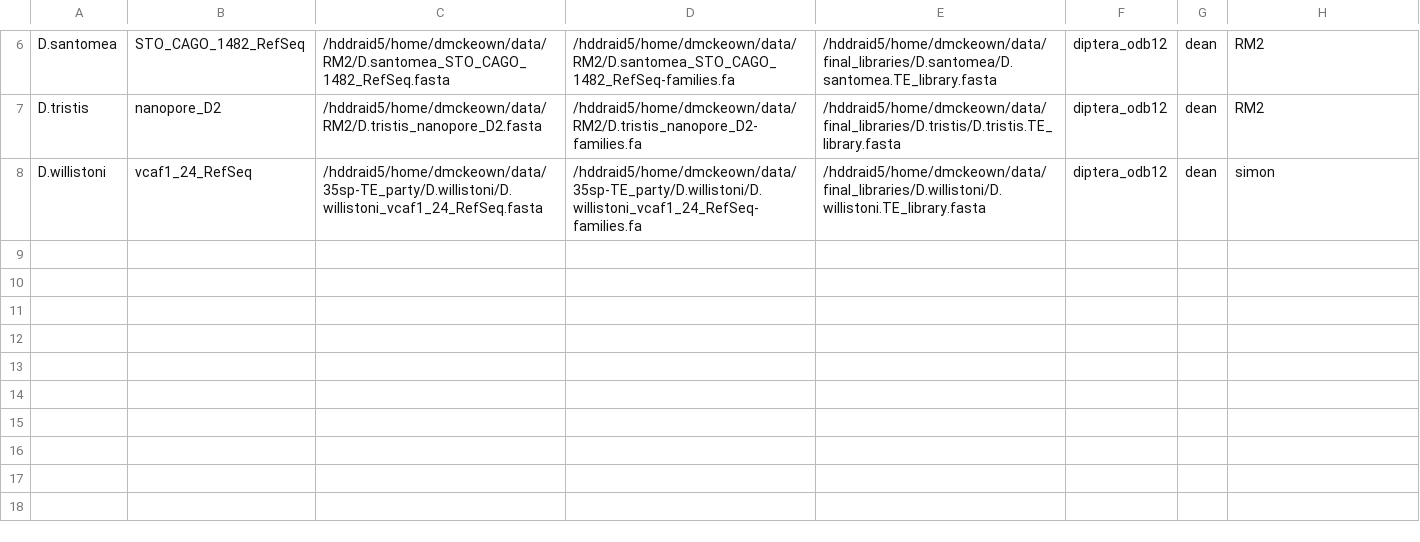
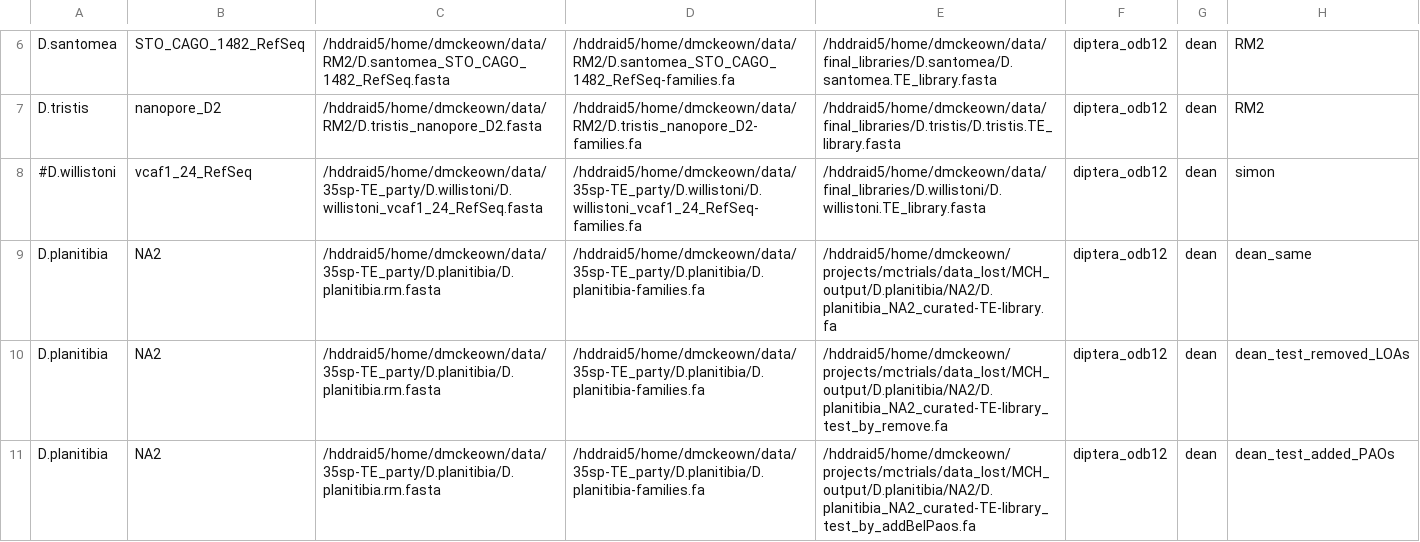
Before and after one commit to dmckeow/mctrials, a CSV file: species_strains.csv, drawn as a sheet; only a part is shown, gaps mark what is left out.

```diff
--- a/species_strains.csv
+++ b/species_strains.csv
@@ -7,2 +7,5 @@ D.santomea,STO_CAGO_1482_RefSeq,/hddraid5/home/dmckeown/data/RM2/D.santomea_STO_
 D.tristis,nanopore_D2,/hddraid5/home/dmckeown/data/RM2/D.tristis_nanopore_D2.fasta,/hddraid5/home/dmckeown/data/RM2/D.tristis_nanopore_D2-families.fa,/hddraid5/home/dmckeown/data/final_libraries/D.tristis/D.tristis.TE_library.fasta,diptera_odb12,dean,RM2
-D.willistoni,vcaf1_24_RefSeq,/hddraid5/home/dmckeown/data/35sp-TE_party/D.willistoni/D.willistoni_vcaf1_24_RefSeq.fasta,/hddraid5/home/dmckeown/data/35sp-TE_party/D.willistoni/D.willistoni_vcaf1_24_RefSeq-families.fa,/hddraid5/home/dmckeown/data/final_libraries/D.willistoni/D.willistoni.TE_library.fasta,diptera_odb12,dean,simon
+#D.willistoni,vcaf1_24_RefSeq,/hddraid5/home/dmckeown/data/35sp-TE_party/D.willistoni/D.willistoni_vcaf1_24_RefSeq.fasta,/hddraid5/home/dmckeown/data/35sp-TE_party/D.willistoni/D.willistoni_vcaf1_24_RefSeq-families.fa,/hddraid5/home/dmckeown/data/final_libraries/D.willistoni/D.willistoni.TE_library.fasta,diptera_odb12,dean,simon
+D.planitibia,NA2,/hddraid5/home/dmckeown/data/35sp-TE_party/D.planitibia/D.planitibia.rm.fasta,/hddraid5/home/dmckeown/data/35sp-TE_party/D.planitibia/D.planitibia-families.fa,/hddraid5/home/dmckeown/projects/mctrials/data_lost/MCH_output/D.planitibia/NA2/D.planitibia_NA2_curated-TE-library.fa,diptera_odb12,dean,dean_same
+D.planitibia,NA2,/hddraid5/home/dmckeown/data/35sp-TE_party/D.planitibia/D.planitibia.rm.fasta,/hddraid5/home/dmckeown/data/35sp-TE_party/D.planitibia/D.planitibia-families.fa,/hddraid5/home/dmckeown/projects/mctrials/data_lost/MCH_output/D.planitibia/NA2/D.planitibia_NA2_curated-TE-library_test_by_remove.fa,diptera_odb12,dean,dean_test_removed_LOAs
+D.planitibia,NA2,/hddraid5/home/dmckeown/data/35sp-TE_party/D.planitibia/D.planitibia.rm.fasta,/hddraid5/home/dmckeown/data/35sp-TE_party/D.planitibia/D.planitibia-families.fa,/hddraid5/home/dmckeown/projects/mctrials/data_lost/MCH_output/D.planitibia/NA2/D.planitibia_NA2_curated-TE-library_test_by_addBelPaos.fa,diptera_odb12,dean,dean_test_added_PAOs
```
Also changed, not shown: 3 other files.
